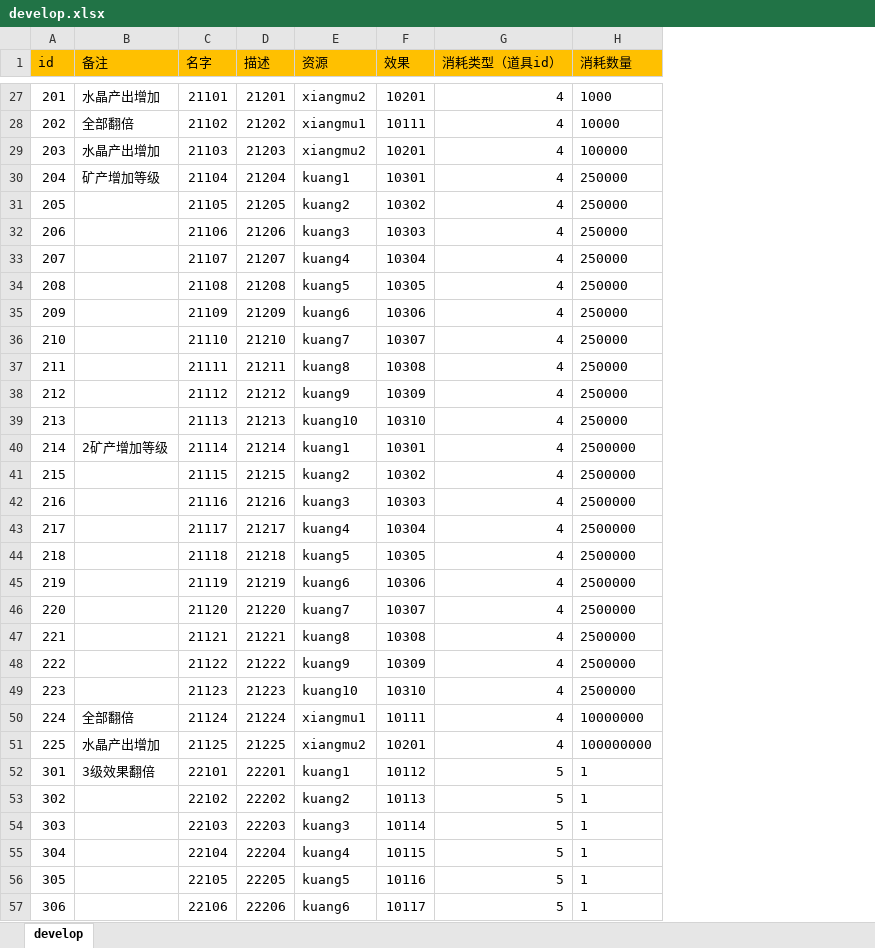
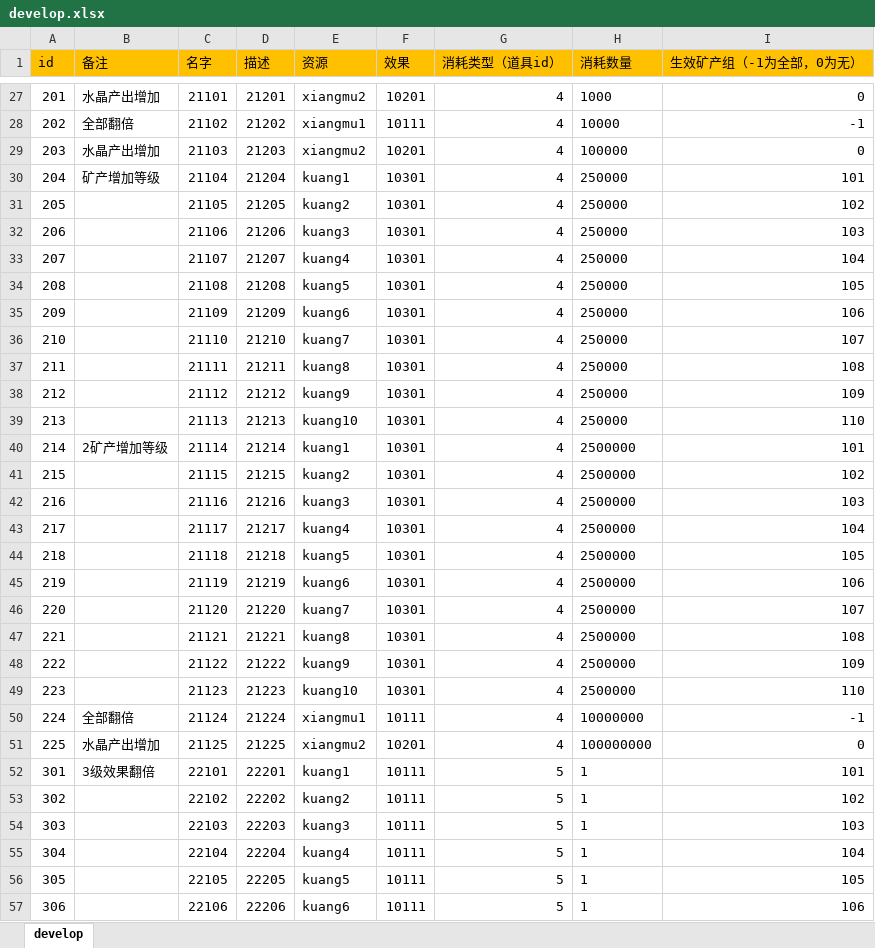
Before and after one commit to maziliang-code/RippleMinerTycoon, an Excel workbook: excel/develop.xlsx, sheet develop, drawn as a sheet; only a part is shown, gaps mark what is left out; values as stored, in another font and other column widths than the file's, no borders; the diff covers the shown part only; the diff names each change by its address in the sheet, - before the commit and + after, or states it on an @@ line.

```diff
--- a/excel/develop.xlsx (sheet develop)
+++ b/excel/develop.xlsx (sheet develop)
+column I (生效矿产组（-1为全部，0为无）), rows 27-57: 0 | -1 | 0 | 101 | 102 | 103 | 104 | 105 | 106 | 107 | 108 | 109 | 110 | 101 | 102 | 103 | 104 | 105 | 106 | 107 | 108 | 109 | 110 | -1 | 0 | 101 | 102 | 103 | 104 | 105 | 106
-F31 (效果): 10302
+F31 (效果): 10301
-F32 (效果): 10303
+F32 (效果): 10301
-F33 (效果): 10304
+F33 (效果): 10301
-F34 (效果): 10305
+F34 (效果): 10301
-F35 (效果): 10306
+F35 (效果): 10301
-F36 (效果): 10307
+F36 (效果): 10301
-F37 (效果): 10308
+F37 (效果): 10301
-F38 (效果): 10309
+F38 (效果): 10301
-F39 (效果): 10310
+F39 (效果): 10301
-F41 (效果): 10302
+F41 (效果): 10301
-F42 (效果): 10303
+F42 (效果): 10301
-F43 (效果): 10304
+F43 (效果): 10301
-F44 (效果): 10305
+F44 (效果): 10301
-F45 (效果): 10306
+F45 (效果): 10301
-F46 (效果): 10307
+F46 (效果): 10301
-F47 (效果): 10308
+F47 (效果): 10301
-F48 (效果): 10309
+F48 (效果): 10301
-F49 (效果): 10310
+F49 (效果): 10301
-F52 (效果): 10112
+F52 (效果): 10111
-F53 (效果): 10113
+F53 (效果): 10111
-F54 (效果): 10114
+F54 (效果): 10111
-F55 (效果): 10115
+F55 (效果): 10111
-F56 (效果): 10116
+F56 (效果): 10111
-F57 (效果): 10117
+F57 (效果): 10111
```
Also changed, not shown: 24 edited cells elsewhere in this sheet, excel/effect.xlsx, excel/manager.xlsx.
